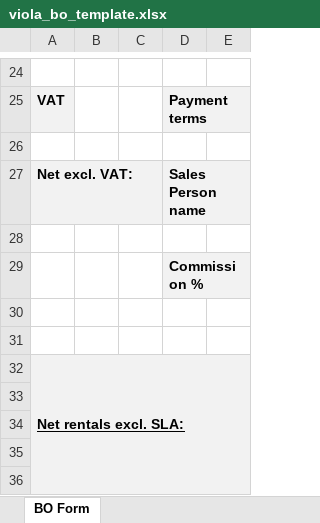
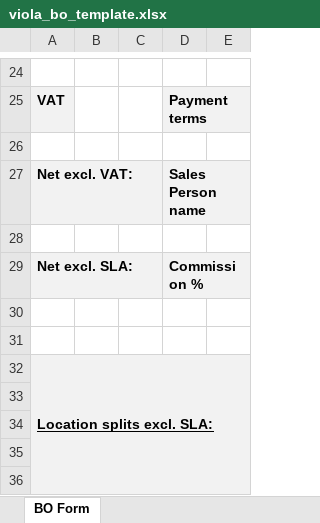
Before and after one commit to Amrtamer711/ironforge, an Excel workbook: bo_templates/viola_bo_template.xlsx, sheet BO Form, drawn as a sheet; only a part is shown, gaps mark what is left out; values as stored, in another font and other column widths than the file's, no borders; charts and pictures not drawn; the diff names each change by its address in the sheet, - before the commit and + after, or states it on an @@ line.

```diff
--- a/bo_templates/viola_bo_template.xlsx (sheet BO Form)
+++ b/bo_templates/viola_bo_template.xlsx (sheet BO Form)
-A29: (empty)
+A29: Net excl. SLA:
-A29 fill: none
+A29 fill: #F2F2F2
-A32: Net rentals excl. SLA:
+A32: Location splits excl. SLA:
```
Also changed, not shown: bo_templates/backlite_bo_template.xlsx.
